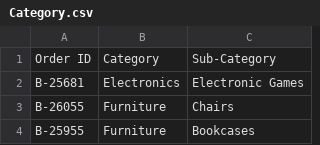
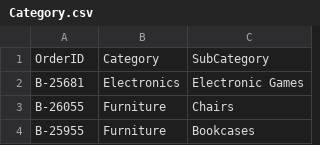
Before and after one commit to waleed-taher/categoryApi, a CSV file: dataset/Category.csv, drawn as a sheet; only a part is shown.

Commit message:
CategoryAPI Created for DWH Project

```diff
--- a/dataset/Category.csv
+++ b/dataset/Category.csv
@@ -1,2 +1,2 @@
-Order ID,Category,Sub-Category
+OrderID,Category,SubCategory
 B-25681,Electronics,Electronic Games
```
Also changed, not shown: 2 other files.
